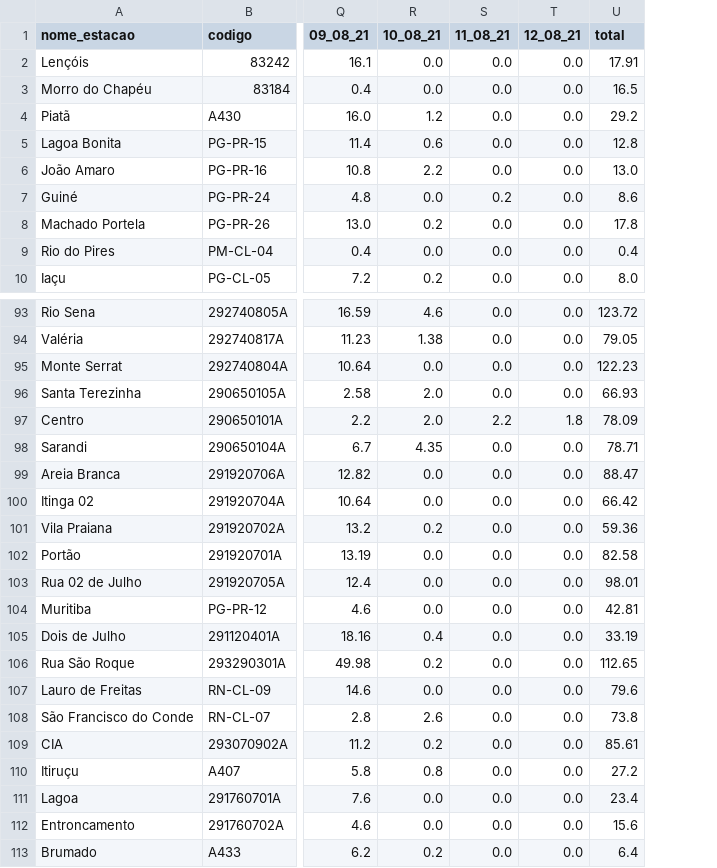
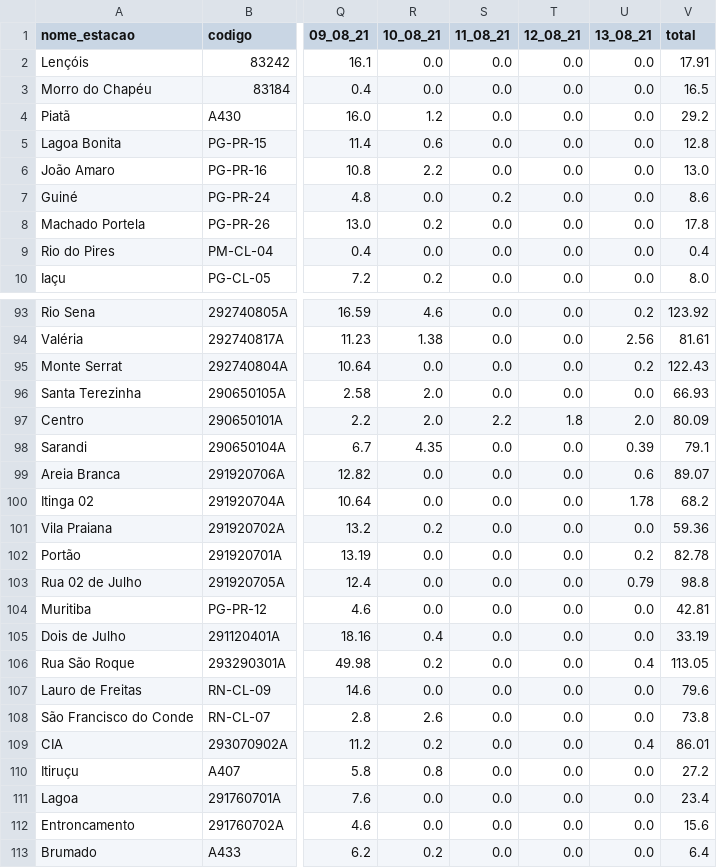
Before and after one commit to SantiagoAmaral/monitoramento1, a CSV file: dados/diario/2021/Agosto.csv, drawn as a sheet; only a part is shown, gaps mark what is left out; addresses are those after the commit; the diff covers the shown part only; the diff names each change by its address in the sheet, - before the commit and + after, or states it on an @@ line.

```diff
--- a/dados/diario/2021/Agosto.csv
+++ b/dados/diario/2021/Agosto.csv
+column U (13_08_21), rows 2-10: all 0.0; rows 93-113: 0.2 | 2.56 | 0.2 | 0.0 | 2.0 | 0.39 | 0.6 | 1.78 | 0.0 | 0.2 | 0.79 | 0.0 | 0.0 | 0.4 | 0.0 | 0.0 | 0.4 | 0.0 | 0.0 | 0.0 | 0.0
-V93 (total): 123.72
+V93 (total): 123.92
-V94 (total): 79.05
+V94 (total): 81.61
-V95 (total): 122.23
+V95 (total): 122.43
-V97 (total): 78.09
+V97 (total): 80.09
-V98 (total): 78.71
+V98 (total): 79.1
-V99 (total): 88.47
+V99 (total): 89.07
-V100 (total): 66.42
+V100 (total): 68.2
-V102 (total): 82.58
+V102 (total): 82.78
-V103 (total): 98.01
+V103 (total): 98.8
-V106 (total): 112.65
+V106 (total): 113.05
-V109 (total): 85.61
+V109 (total): 86.01
```
Also changed, not shown: 33 edited cells elsewhere in this file.
